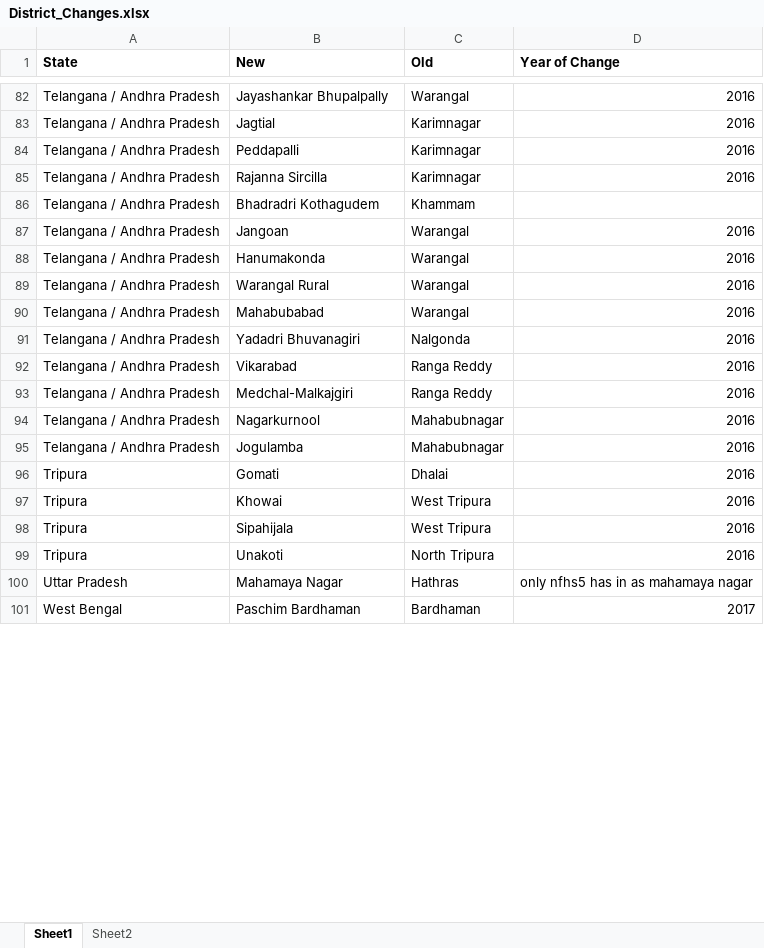
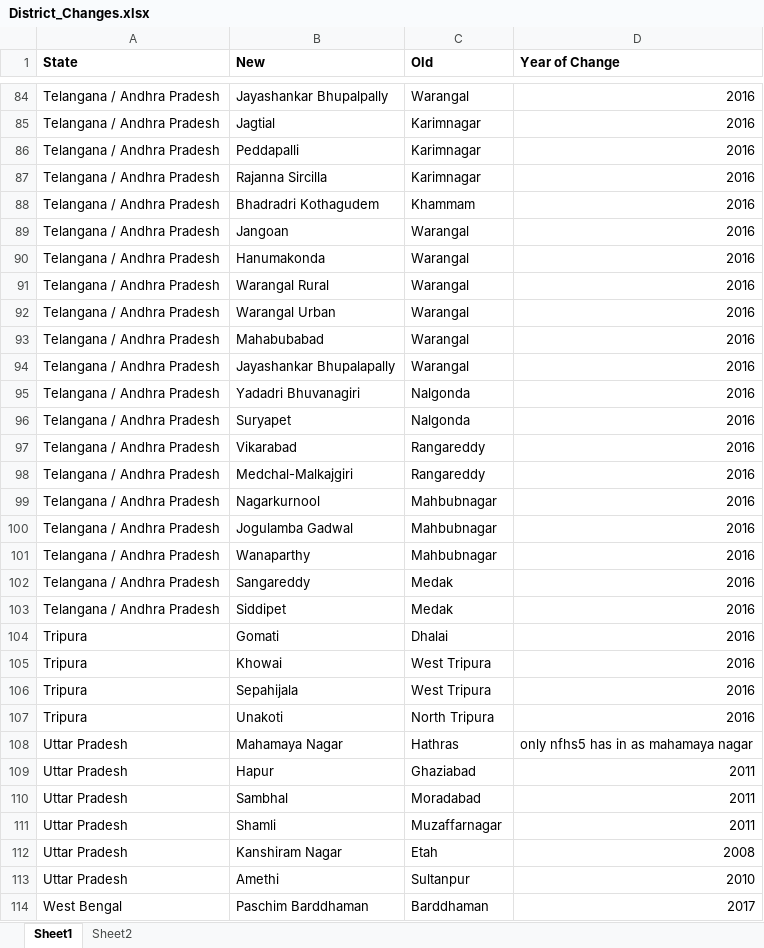
Before and after one commit to cmjoyce/cihr_rsby, an Excel workbook: District_Changes.xlsx, sheet Sheet1, drawn as a sheet; only a part is shown, gaps mark what is left out; values as stored, in another font and other column widths than the file's, no borders; addresses are those after the commit; the diff covers the shown part only; the diff names each change by its address in the sheet, - before the commit and + after, or states it on an @@ line.

Commit message:
updating state_district coding for harmonization at district level

```diff
--- a/District_Changes.xlsx (sheet Sheet1)
+++ b/District_Changes.xlsx (sheet Sheet1)
-D88 (Year of Change): (empty)
+D88 (Year of Change): 2016
+row 92: Telangana / Andhra Pradesh | Warangal Urban | Warangal | 2016
+row 94: Telangana / Andhra Pradesh | Jayashankar Bhupalapally | Warangal | 2016
+row 96: Telangana / Andhra Pradesh | Suryapet | Nalgonda | 2016
-C97:C98 (Old): Ranga Reddy
+C97:C98 (Old): Rangareddy
-C99:C100 (Old): Mahabubnagar
+C99:C100 (Old): Mahbubnagar
-B100 (New): Jogulamba
+B100 (New): Jogulamba Gadwal
+row 101: Telangana / Andhra Pradesh | Wanaparthy | Mahbubnagar | 2016
+row 102: Telangana / Andhra Pradesh | Sangareddy | Medak | 2016
+row 103: Telangana / Andhra Pradesh | Siddipet | Medak | 2016
-B106 (New): Sipahijala
+B106 (New): Sepahijala
+row 109: Uttar Pradesh | Hapur | Ghaziabad | 2011
+row 110: Uttar Pradesh | Sambhal | Moradabad | 2011
+row 111: Uttar Pradesh | Shamli | Muzaffarnagar | 2011
+row 112: Uttar Pradesh | Kanshiram Nagar | Etah | 2008
+row 113: Uttar Pradesh | Amethi | Sultanpur | 2010
-B114 (New): Paschim Bardhaman
+B114 (New): Paschim Barddhaman
-C114 (Old): Bardhaman
+C114 (Old): Barddhaman
```
Also changed, not shown: 2 added rows and 6 edited cells elsewhere in this sheet, 4 other files.
